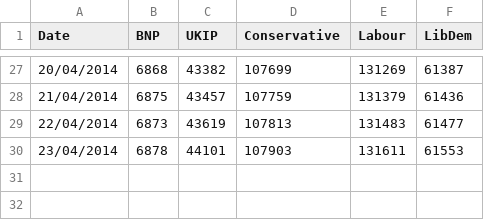
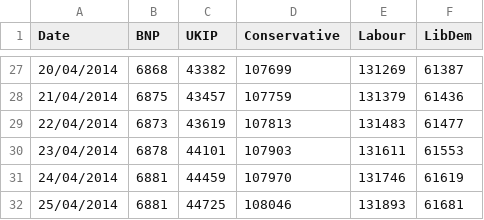
Before and after one commit to tpaskhalis/MY499, a CSV file: data/followers_count.csv, drawn as a sheet; only a part is shown, gaps mark what is left out; the diff names each change by its address in the sheet, - before the commit and + after, or states it on an @@ line.

Commit message:
Followers count updated

```diff
--- a/data/followers_count.csv
+++ b/data/followers_count.csv
+row 31: 24/04/2014 | 6881 | 44459 | 107970 | 131746 | 61619
+row 32: 25/04/2014 | 6881 | 44725 | 108046 | 131893 | 61681
```
